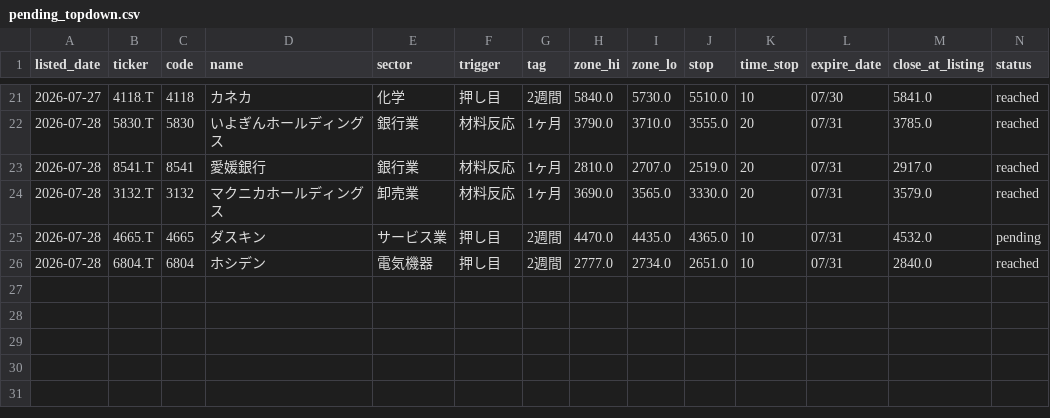
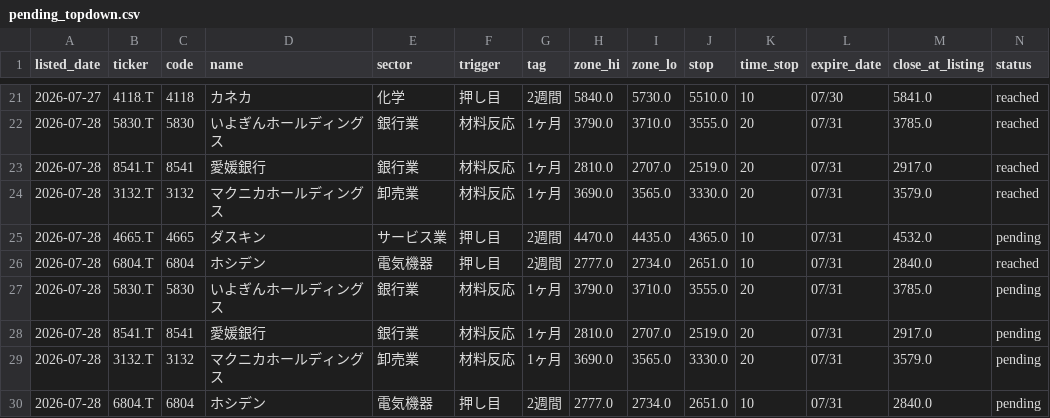
Before and after one commit to kgikgken/stockbotTOM, a CSV file: pending_topdown.csv, drawn as a sheet; only a part is shown, gaps mark what is left out; rows hold the shown columns only; the diff names each change by its address in the sheet, - before the commit and + after, or states it on an @@ line.

Commit message:
topdown ledger: 2026-07-28

```diff
--- a/pending_topdown.csv
+++ b/pending_topdown.csv
+row 27: 2026-07-28 | 5830.T | 5830 | いよぎんホールディングス | 銀行業 | 材料反応 | 1ヶ月 | 3790.0 | 3710.0 | 3555.0 | 20 | 07/31 | 3785.0 | pending
+row 28: 2026-07-28 | 8541.T | 8541 | 愛媛銀行 | 銀行業 | 材料反応 | 1ヶ月 | 2810.0 | 2707.0 | 2519.0 | 20 | 07/31 | 2917.0 | pending
+row 29: 2026-07-28 | 3132.T | 3132 | マクニカホールディングス | 卸売業 | 材料反応 | 1ヶ月 | 3690.0 | 3565.0 | 3330.0 | 20 | 07/31 | 3579.0 | pending
+row 30: 2026-07-28 | 6804.T | 6804 | ホシデン | 電気機器 | 押し目 | 2週間 | 2777.0 | 2734.0 | 2651.0 | 10 | 07/31 | 2840.0 | pending
```
Also changed, not shown: 1 other file.
